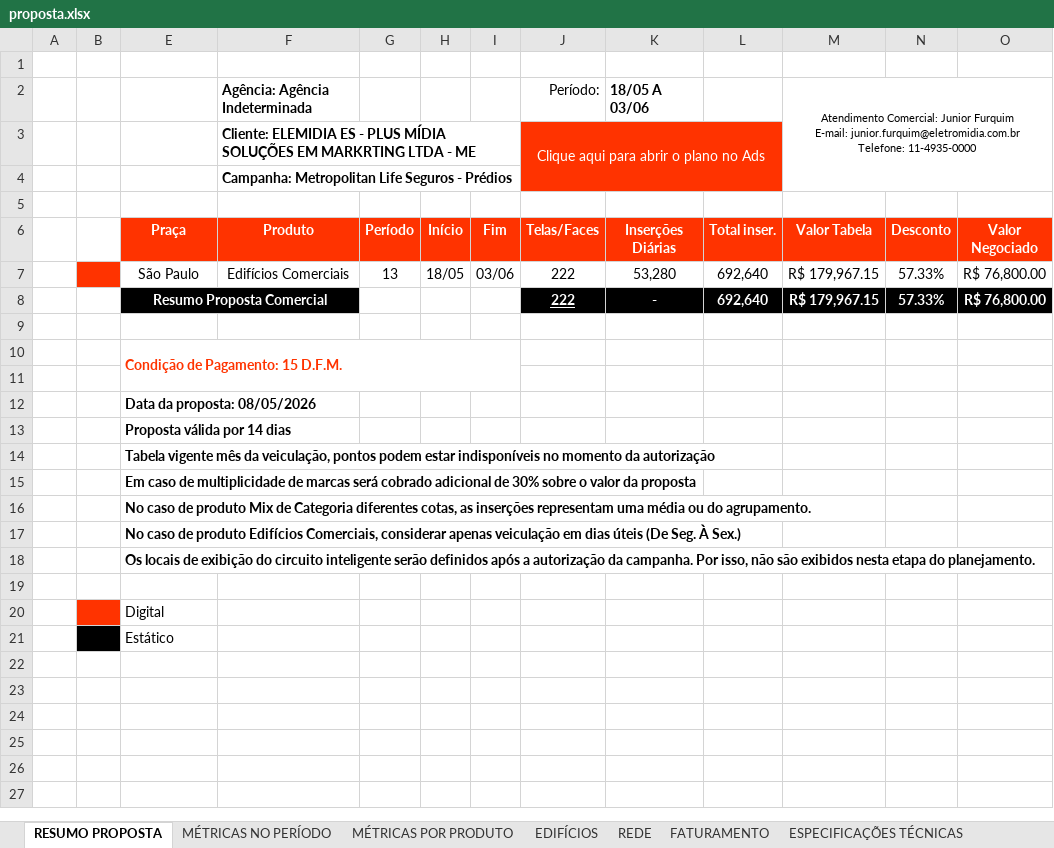
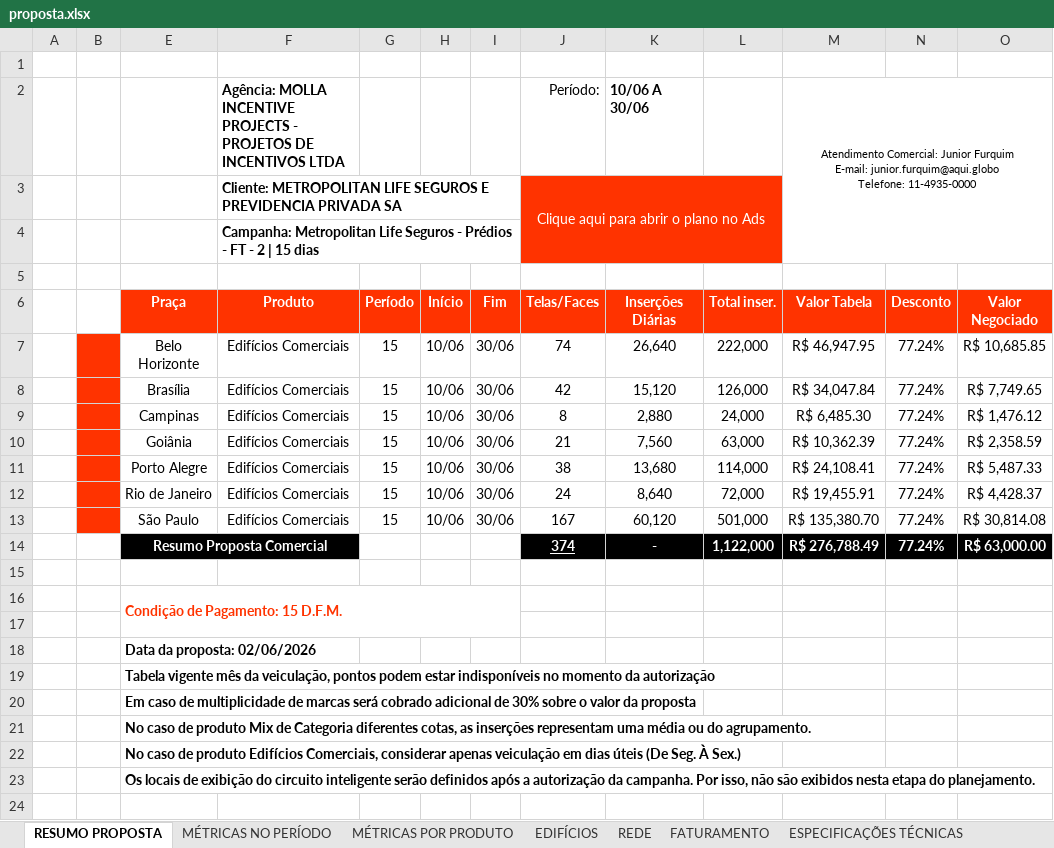
Before and after one commit to agenciamolla1403/metlife_brasil, an Excel workbook: public/elemidia/proposta.xlsx, sheet RESUMO PROPOSTA, drawn as a sheet; only a part is shown; the shorter side is filled out with more unchanged rows; values as stored, in another font and other column widths than the file's, no borders; charts and pictures not drawn; removed rows and columns are numbered as before the commit, all else as after; ↵ is a line break in a cell; the diff names each change by its address in the sheet, - before the commit and + after, or states it on an @@ line.

Commit message:
feat(elemidia): atualiza proposta para FT 2 - 7 cidades, 374 telas, R$ 63K, 80 prédios

```diff
--- a/public/elemidia/proposta.xlsx (sheet RESUMO PROPOSTA)
+++ b/public/elemidia/proposta.xlsx (sheet RESUMO PROPOSTA)
-F2 (Produto): Agência: Agência Indeterminada
+F2 (Produto): Agência: MOLLA INCENTIVE PROJECTS - PROJETOS DE INCENTIVOS LTDA
-K2 (Inserções Diárias): 18/05 A 03/06
+K2 (Inserções Diárias): 10/06 A 30/06
-M2 (Valor Tabela): …Furquim ↵ E-mail: junior.furquim@eletromidia.com.br ↵ Telefone: 11-4935-0000
+M2 (Valor Tabela): …Furquim ↵ E-mail: junior.furquim@aqui.globo ↵ Telefone: 11-4935-0000
-F3 (Produto): Cliente: ELEMIDIA ES - PLUS MÍDIA SOLUÇÕES EM MARKRTING LTDA - ME
+F3 (Produto): Cliente: METROPOLITAN LIFE SEGUROS E PREVIDENCIA PRIVADA SA
-F4 (Produto): …- Prédios
+F4 (Produto): …- Prédios - FT - 2 | 15 dias
-row 7:  |  | São Paulo | Edifícios Comerciais | 13 | 18/05 | 03/06 | 222 | 53,280 | 692,640 | R$ 179,967.15 | 57.33% | R$ 76,800.00
-row 8:  |  | Resumo Proposta Comercial |  |  |  |  | 222 | - | 692,640 | R$ 179,967.15 | 57.33% | R$ 76,800.00
+row 7:  |  | Belo Horizonte | Edifícios Comerciais | 15 | 10/06 | 30/06 | 74 | 26,640 | 222,000 | R$ 46,947.95 | 77.24% | R$ 10,685.85
+row 8:  |  | Brasília | Edifícios Comerciais | 15 | 10/06 | 30/06 | 42 | 15,120 | 126,000 | R$ 34,047.84 | 77.24% | R$ 7,749.65
+row 9:  |  | Campinas | Edifícios Comerciais | 15 | 10/06 | 30/06 | 8 | 2,880 | 24,000 | R$ 6,485.30 | 77.24% | R$ 1,476.12
+row 10:  |  | Goiânia | Edifícios Comerciais | 15 | 10/06 | 30/06 | 21 | 7,560 | 63,000 | R$ 10,362.39 | 77.24% | R$ 2,358.59
+row 11:  |  | Porto Alegre | Edifícios Comerciais | 15 | 10/06 | 30/06 | 38 | 13,680 | 114,000 | R$ 24,108.41 | 77.24% | R$ 5,487.33
+row 12:  |  | Rio de Janeiro | Edifícios Comerciais | 15 | 10/06 | 30/06 | 24 | 8,640 | 72,000 | R$ 19,455.91 | 77.24% | R$ 4,428.37
+row 13:  |  | São Paulo | Edifícios Comerciais | 15 | 10/06 | 30/06 | 167 | 60,120 | 501,000 | R$ 135,380.70 | 77.24% | R$ 30,814.08
+row 14:  |  | Resumo Proposta Comercial |  |  |  |  | 374 | - | 1,122,000 | R$ 276,788.49 | 77.24% | R$ 63,000.00
-E18 (Praça): Data da proposta: 08/05/2026
+E18 (Praça): Data da proposta: 02/06/2026
-row 13:  |  | Proposta válida por 14 dias
```
Also changed, not shown: sheet REDE, sheet MÉTRICAS POR PRODUTO, sheet EDIFÍCIOS, sheet MÉTRICAS NO PERÍODO, sheet FATURAMENTO, sheet ESPECIFICAÇÕES TÉCNICAS, hidden cells, charts or pictures, 2 other files.
